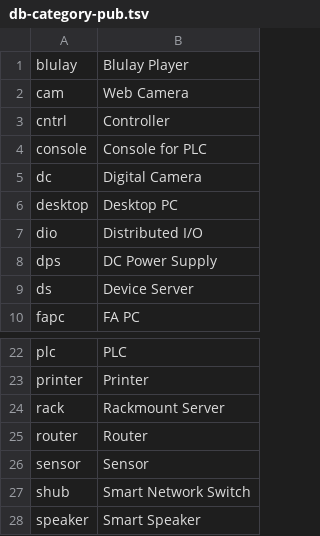
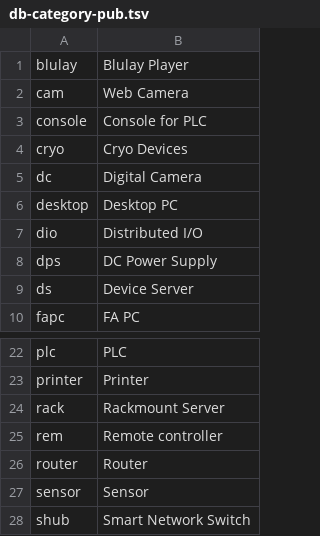
Before and after one commit to ciax/cfg.pub, a TSV file: db/db-category-pub.tsv, drawn as a sheet; only a part is shown, gaps mark what is left out; the shorter side is filled out with more unchanged rows.

```diff
--- a/db/db-category-pub.tsv
+++ b/db/db-category-pub.tsv
@@ -2,4 +2,4 @@ blulay	Blulay Player
 cam	Web Camera
-cntrl	Controller
 console	Console for PLC
+cryo	Cryo Devices
 dc	Digital Camera
@@ -24,2 +24,3 @@ printer	Printer
 rack	Rackmount Server
+rem	Remote controller
 router	Router
```
Also changed, not shown: db/db-mfr-pub.tsv, db/db-model-pub.tsv.
